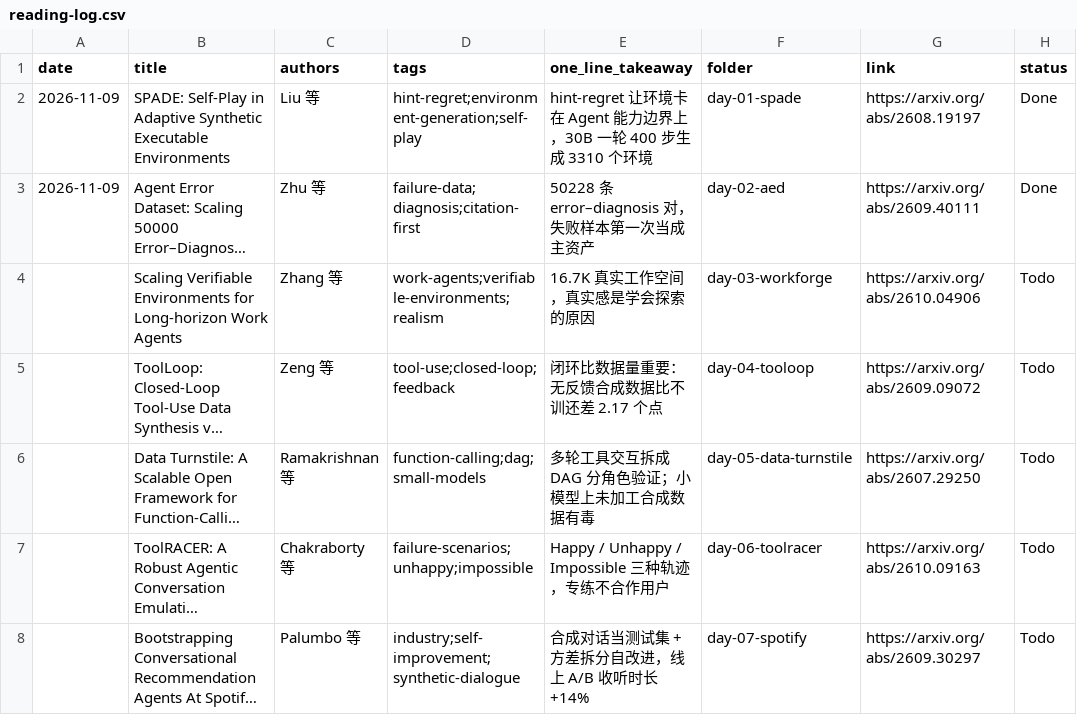
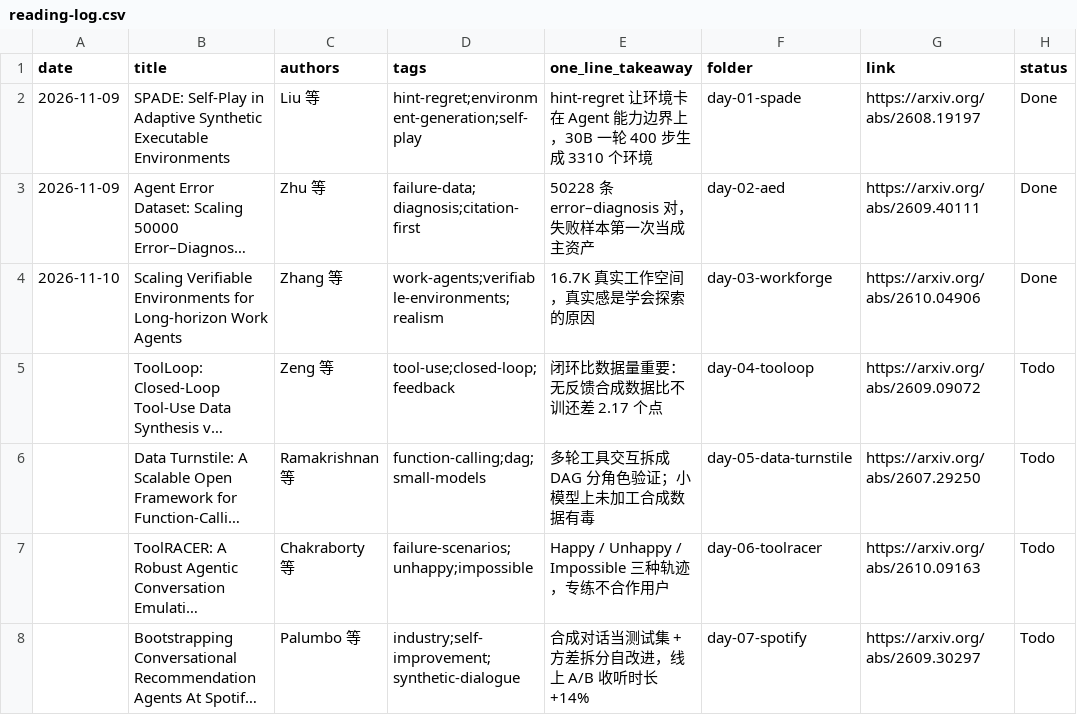
Before and after one commit to Papa-Panda/post-training, a CSV file: synthetic-data/reading-log.csv, drawn as a sheet; only a part is shown; long unchanged cells end in …; the diff names each change by its address in the sheet, - before the commit and + after, or states it on an @@ line.

Commit message:
Day 03 WorkForge: notes + reading edition + reading-log Done (2026-11-10)

```diff
--- a/synthetic-data/reading-log.csv
+++ b/synthetic-data/reading-log.csv
-A4 (date): (empty)
+A4 (date): 2026-11-10
-H4 (status): Todo
+H4 (status): Done
```
Also changed, not shown: 2 other files.
